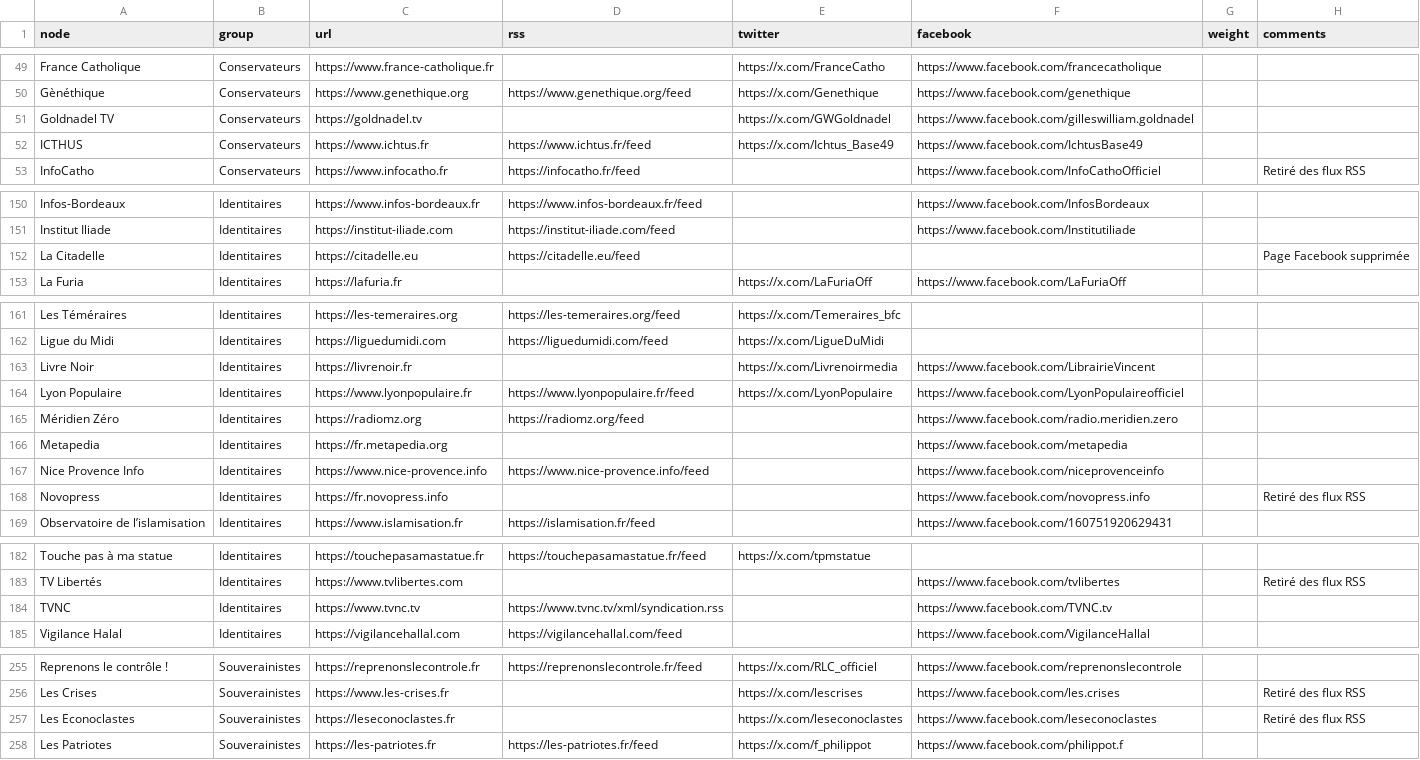
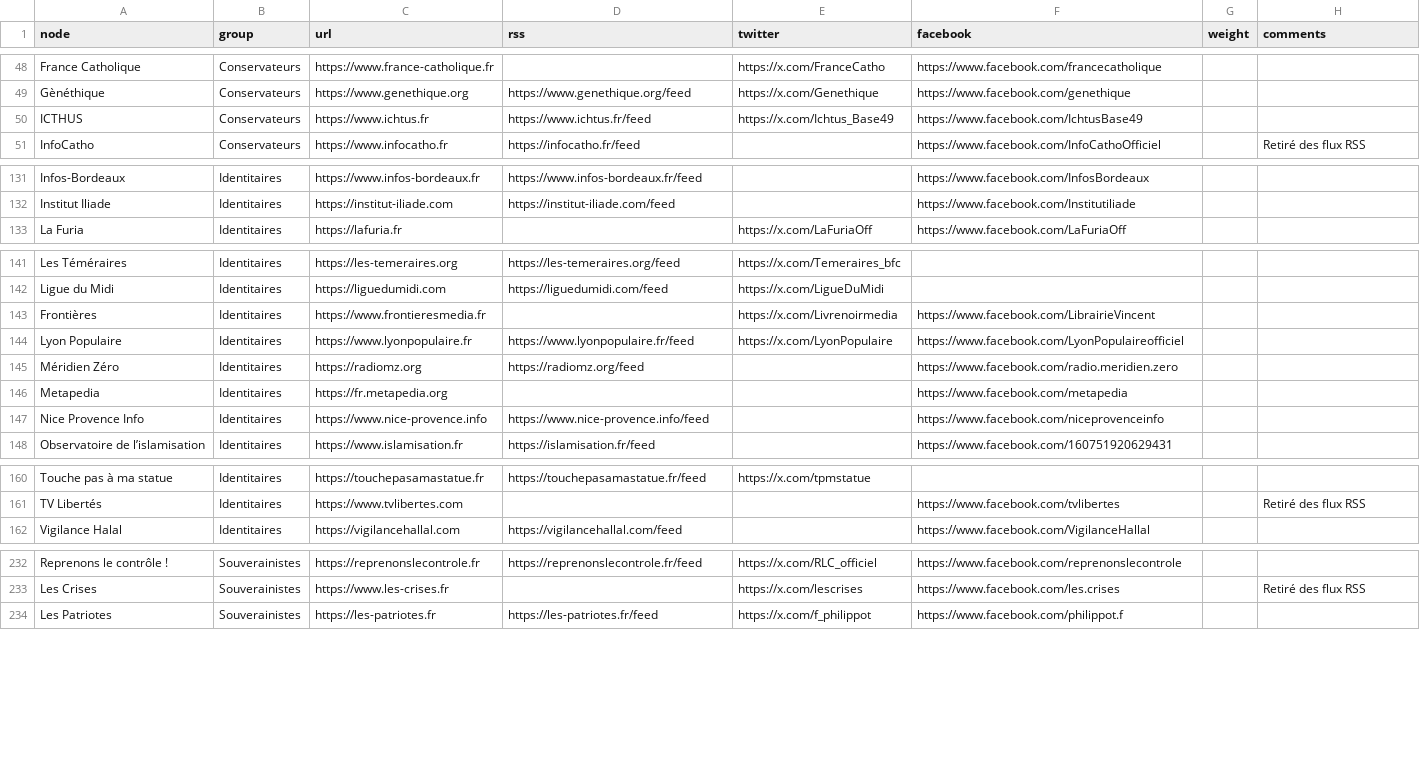
Before and after one commit to samuelgoujon/dexterafrance.com, a CSV file: data/dextera_orgs.csv, drawn as a sheet; only a part is shown, gaps mark what is left out; the diff covers the shown part only.

```diff
--- a/data/dextera_orgs.csv
+++ b/data/dextera_orgs.csv
@@ -50,3 +49,2 @@ France Catholique,Conservateurs,https://www.france-catholique.fr,,https://x.com/
 Gènéthique,Conservateurs,https://www.genethique.org,https://www.genethique.org/feed,https://x.com/Genethique,https://www.facebook.com/genethique,,
-Goldnadel TV,Conservateurs,https://goldnadel.tv,,https://x.com/GWGoldnadel,https://www.facebook.com/gilleswilliam.goldnadel,,
 ICTHUS,Conservateurs,https://www.ichtus.fr,https://www.ichtus.fr/feed,https://x.com/Ichtus_Base49,https://www.facebook.com/IchtusBase49,,
@@ -151,3 +132,2 @@ Infos-Bordeaux,Identitaires,https://www.infos-bordeaux.fr,https://www.infos-bord
 Institut Iliade,Identitaires,https://institut-iliade.com,https://institut-iliade.com/feed,,https://www.facebook.com/Institutiliade,,
-La Citadelle,Identitaires,https://citadelle.eu,https://citadelle.eu/feed,,,,Page Facebook supprimée
 La Furia,Identitaires,https://lafuria.fr,,https://x.com/LaFuriaOff,https://www.facebook.com/LaFuriaOff,,
@@ -162,3 +142,3 @@ Les Téméraires,Identitaires,https://les-temeraires.org,https://les-temeraires.
 Ligue du Midi,Identitaires,https://liguedumidi.com,https://liguedumidi.com/feed,https://x.com/LigueDuMidi,,,
-Livre Noir,Identitaires,https://livrenoir.fr,,https://x.com/Livrenoirmedia,https://www.facebook.com/LibrairieVincent,,
+Frontières,Identitaires,https://www.frontieresmedia.fr,,https://x.com/Livrenoirmedia,https://www.facebook.com/LibrairieVincent,,
 Lyon Populaire,Identitaires,https://www.lyonpopulaire.fr,https://www.lyonpopulaire.fr/feed,https://x.com/LyonPopulaire,https://www.facebook.com/LyonPopulaireofficiel,,
@@ -167,3 +147,2 @@ Metapedia,Identitaires,https://fr.metapedia.org,,,https://www.facebook.com/metap
 Nice Provence Info,Identitaires,https://www.nice-provence.info,https://www.nice-provence.info/feed,,https://www.facebook.com/niceprovenceinfo,,
-Novopress,Identitaires,https://fr.novopress.info,,,https://www.facebook.com/novopress.info,,Retiré des flux RSS
 Observatoire de l’islamisation,Identitaires,https://www.islamisation.fr,https://islamisation.fr/feed,,https://www.facebook.com/160751920629431,,
@@ -183,3 +161,2 @@ Touche pas à ma statue,Identitaires,https://touchepasamastatue.fr,https://touch
 TV Libertés,Identitaires,https://www.tvlibertes.com,,,https://www.facebook.com/tvlibertes,,Retiré des flux RSS
-TVNC,Identitaires,https://www.tvnc.tv,https://www.tvnc.tv/xml/syndication.rss,,https://www.facebook.com/TVNC.tv,,
 Vigilance Halal,Identitaires,https://vigilancehallal.com,https://vigilancehallal.com/feed,,https://www.facebook.com/VigilanceHallal,,
@@ -256,3 +233,2 @@ Reprenons le contrôle !,Souverainistes,https://reprenonslecontrole.fr,https://r
 Les Crises,Souverainistes,https://www.les-crises.fr,,https://x.com/lescrises,https://www.facebook.com/les.crises,,Retiré des flux RSS
-Les Econoclastes,Souverainistes,https://leseconoclastes.fr,,https://x.com/leseconoclastes,https://www.facebook.com/leseconoclastes,,Retiré des flux RSS
 Les Patriotes,Souverainistes,https://les-patriotes.fr,https://les-patriotes.fr/feed,https://x.com/f_philippot,https://www.facebook.com/philippot.f,,
```
Also changed, not shown: 19 removed rows and 2 edited cells elsewhere in this file.
